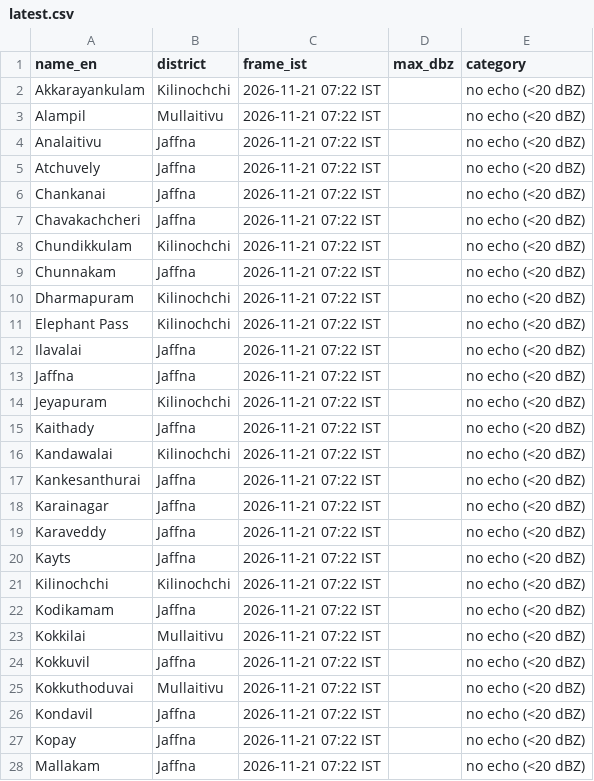
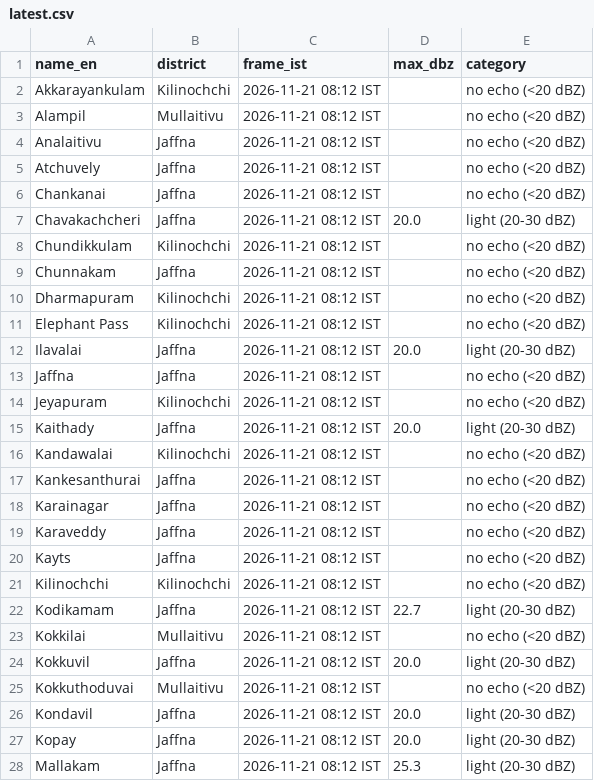
Before and after one commit to GThinesh/northern-radar, a CSV file: data/latest.csv, drawn as a sheet; only a part is shown; the diff covers the shown part only.

```diff
--- a/data/latest.csv
+++ b/data/latest.csv
@@ -1,28 +1,28 @@
 name_en,district,frame_ist,max_dbz,category
-Akkarayankulam,Kilinochchi,2026-11-21 07:22 IST,,no echo (<20 dBZ)
-Alampil,Mullaitivu,2026-11-21 07:22 IST,,no echo (<20 dBZ)
-Analaitivu,Jaffna,2026-11-21 07:22 IST,,no echo (<20 dBZ)
-Atchuvely,Jaffna,2026-11-21 07:22 IST,,no echo (<20 dBZ)
-Chankanai,Jaffna,2026-11-21 07:22 IST,,no echo (<20 dBZ)
-Chavakachcheri,Jaffna,2026-11-21 07:22 IST,,no echo (<20 dBZ)
-Chundikkulam,Kilinochchi,2026-11-21 07:22 IST,,no echo (<20 dBZ)
-Chunnakam,Jaffna,2026-11-21 07:22 IST,,no echo (<20 dBZ)
-Dharmapuram,Kilinochchi,2026-11-21 07:22 IST,,no echo (<20 dBZ)
-Elephant Pass,Kilinochchi,2026-11-21 07:22 IST,,no echo (<20 dBZ)
-Ilavalai,Jaffna,2026-11-21 07:22 IST,,no echo (<20 dBZ)
-Jaffna,Jaffna,2026-11-21 07:22 IST,,no echo (<20 dBZ)
-Jeyapuram,Kilinochchi,2026-11-21 07:22 IST,,no echo (<20 dBZ)
-Kaithady,Jaffna,2026-11-21 07:22 IST,,no echo (<20 dBZ)
-Kandawalai,Kilinochchi,2026-11-21 07:22 IST,,no echo (<20 dBZ)
-Kankesanthurai,Jaffna,2026-11-21 07:22 IST,,no echo (<20 dBZ)
-Karainagar,Jaffna,2026-11-21 07:22 IST,,no echo (<20 dBZ)
-Karaveddy,Jaffna,2026-11-21 07:22 IST,,no echo (<20 dBZ)
-Kayts,Jaffna,2026-11-21 07:22 IST,,no echo (<20 dBZ)
-Kilinochchi,Kilinochchi,2026-11-21 07:22 IST,,no echo (<20 dBZ)
-Kodikamam,Jaffna,2026-11-21 07:22 IST,,no echo (<20 dBZ)
-Kokkilai,Mullaitivu,2026-11-21 07:22 IST,,no echo (<20 dBZ)
-Kokkuvil,Jaffna,2026-11-21 07:22 IST,,no echo (<20 dBZ)
-Kokkuthoduvai,Mullaitivu,2026-11-21 07:22 IST,,no echo (<20 dBZ)
-Kondavil,Jaffna,2026-11-21 07:22 IST,,no echo (<20 dBZ)
-Kopay,Jaffna,2026-11-21 07:22 IST,,no echo (<20 dBZ)
-Mallakam,Jaffna,2026-11-21 07:22 IST,,no echo (<20 dBZ)
+Akkarayankulam,Kilinochchi,2026-11-21 08:12 IST,,no echo (<20 dBZ)
+Alampil,Mullaitivu,2026-11-21 08:12 IST,,no echo (<20 dBZ)
+Analaitivu,Jaffna,2026-11-21 08:12 IST,,no echo (<20 dBZ)
+Atchuvely,Jaffna,2026-11-21 08:12 IST,,no echo (<20 dBZ)
+Chankanai,Jaffna,2026-11-21 08:12 IST,,no echo (<20 dBZ)
+Chavakachcheri,Jaffna,2026-11-21 08:12 IST,20.0,light (20-30 dBZ)
+Chundikkulam,Kilinochchi,2026-11-21 08:12 IST,,no echo (<20 dBZ)
+Chunnakam,Jaffna,2026-11-21 08:12 IST,,no echo (<20 dBZ)
+Dharmapuram,Kilinochchi,2026-11-21 08:12 IST,,no echo (<20 dBZ)
+Elephant Pass,Kilinochchi,2026-11-21 08:12 IST,,no echo (<20 dBZ)
+Ilavalai,Jaffna,2026-11-21 08:12 IST,20.0,light (20-30 dBZ)
+Jaffna,Jaffna,2026-11-21 08:12 IST,,no echo (<20 dBZ)
+Jeyapuram,Kilinochchi,2026-11-21 08:12 IST,,no echo (<20 dBZ)
+Kaithady,Jaffna,2026-11-21 08:12 IST,20.0,light (20-30 dBZ)
+Kandawalai,Kilinochchi,2026-11-21 08:12 IST,,no echo (<20 dBZ)
+Kankesanthurai,Jaffna,2026-11-21 08:12 IST,,no echo (<20 dBZ)
+Karainagar,Jaffna,2026-11-21 08:12 IST,,no echo (<20 dBZ)
+Karaveddy,Jaffna,2026-11-21 08:12 IST,,no echo (<20 dBZ)
+Kayts,Jaffna,2026-11-21 08:12 IST,,no echo (<20 dBZ)
+Kilinochchi,Kilinochchi,2026-11-21 08:12 IST,,no echo (<20 dBZ)
+Kodikamam,Jaffna,2026-11-21 08:12 IST,22.7,light (20-30 dBZ)
+Kokkilai,Mullaitivu,2026-11-21 08:12 IST,,no echo (<20 dBZ)
+Kokkuvil,Jaffna,2026-11-21 08:12 IST,20.0,light (20-30 dBZ)
+Kokkuthoduvai,Mullaitivu,2026-11-21 08:12 IST,,no echo (<20 dBZ)
+Kondavil,Jaffna,2026-11-21 08:12 IST,20.0,light (20-30 dBZ)
+Kopay,Jaffna,2026-11-21 08:12 IST,20.0,light (20-30 dBZ)
+Mallakam,Jaffna,2026-11-21 08:12 IST,25.3,light (20-30 dBZ)
```
Also changed, not shown: 55 edited cells elsewhere in this file, data/frames.csv, 10 other files.
